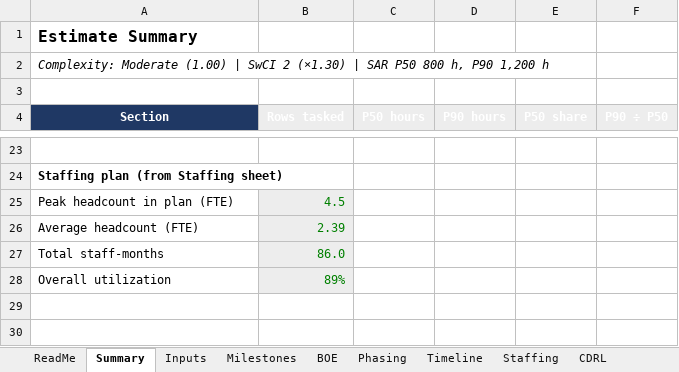
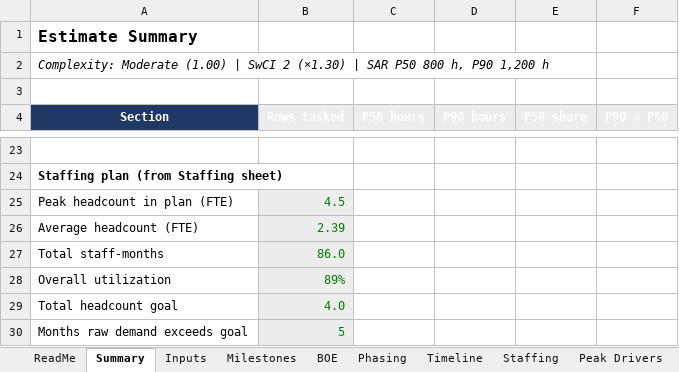
Before and after one commit to barkev-dino/public_workbooks, an Excel workbook: model.xlsx, sheet Summary, drawn as a sheet; only a part is shown, gaps mark what is left out; values as stored, in another font and other column widths than the file's, no borders; the diff names each change by its address in the sheet, - before the commit and + after, or states it on an @@ line.

```diff
--- a/model.xlsx (sheet Summary)
+++ b/model.xlsx (sheet Summary)
+sheet tab: Peak Drivers
+row 29: Total headcount goal | 4.0
+row 30: Months raw demand exceeds goal | 5
```
Also changed, not shown: sheet Staffing, sheet BOE, sheet Inputs, sheet ReadMe, formulas that keep their value, charts or pictures.
